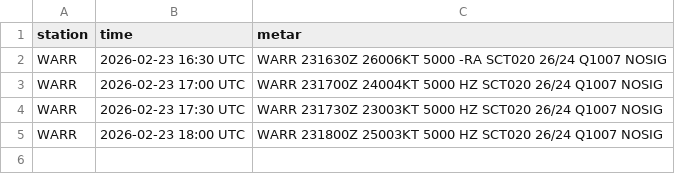
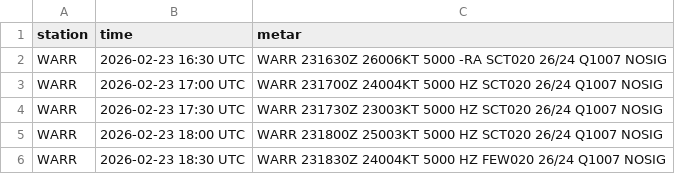
Before and after one commit to PetrucKLouxie/metarwarr, a CSV file: metar_history.csv, drawn as a sheet; the diff names each change by its address in the sheet, - before the commit and + after, or states it on an @@ line.

Commit message:
Update METAR history CSV

```diff
--- a/metar_history.csv
+++ b/metar_history.csv
+row 6: WARR | 2026-02-23 18:30 UTC | WARR 231830Z 24004KT 5000 HZ FEW020 26/24 Q1007 NOSIG
```
